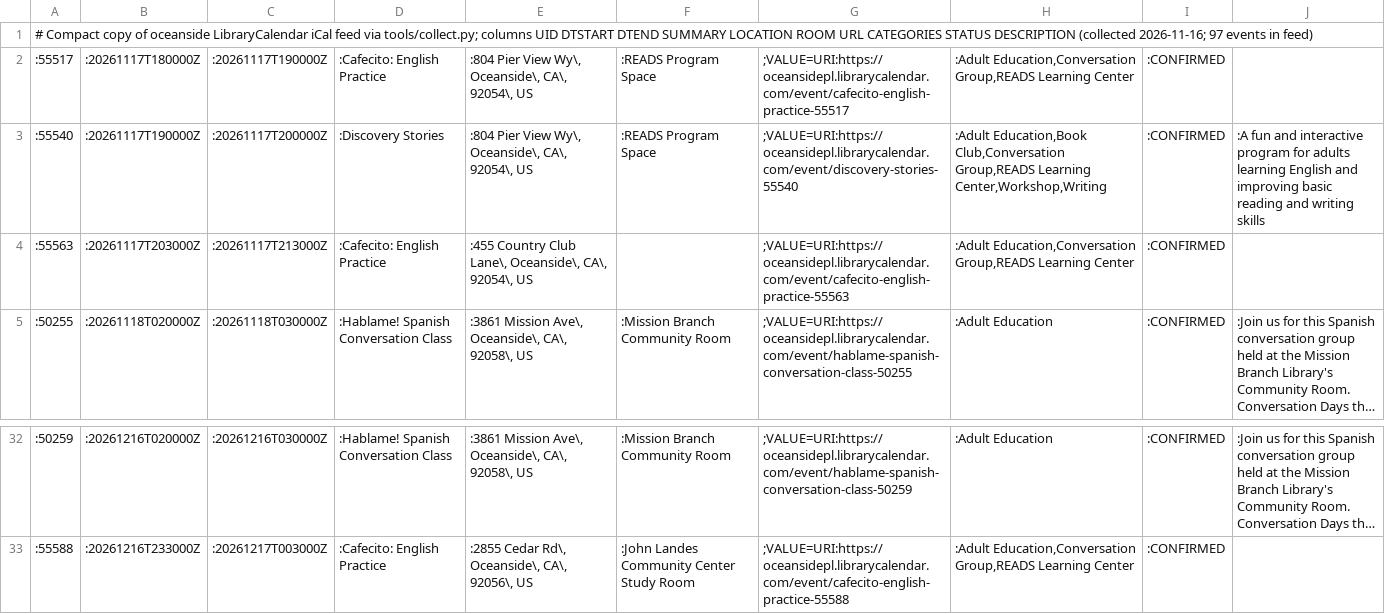
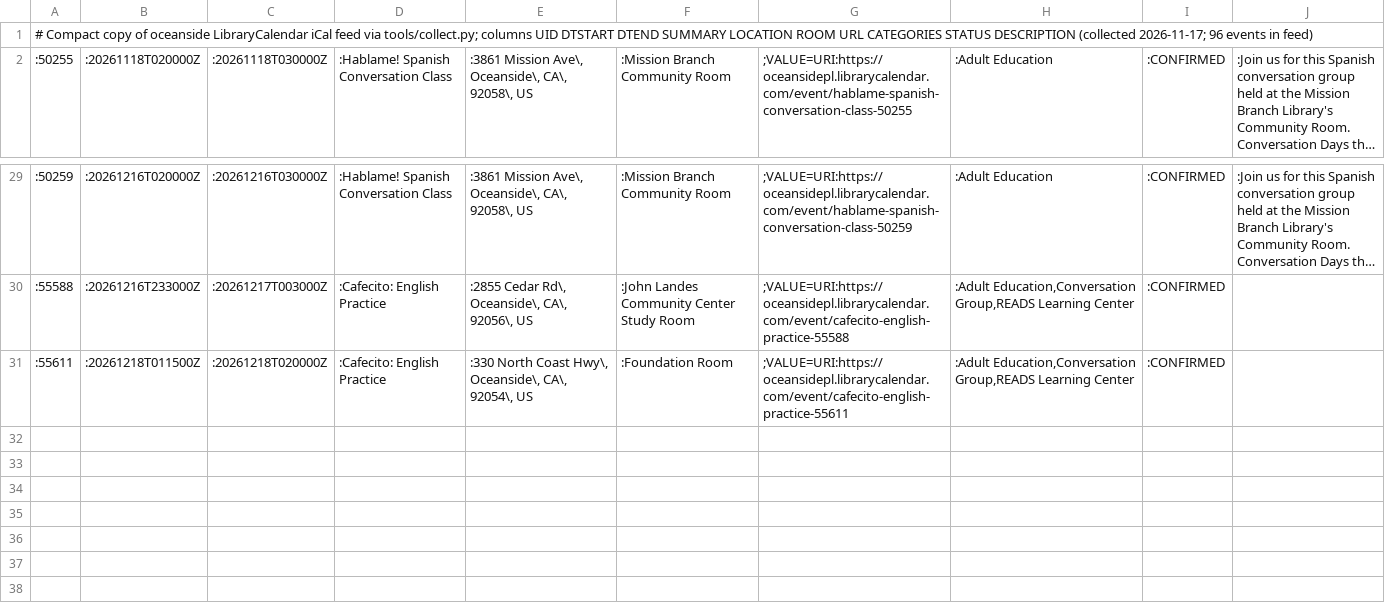
Before and after one commit to jntd/sd-immigration-calendar, a TSV file: automation/raw/oceanside.tsv, drawn as a sheet; only a part is shown, gaps mark what is left out; long unchanged cells end in …; removed rows and columns are numbered as before the commit, all else as after; the diff names each change by its address in the sheet, - before the commit and + after, or states it on an @@ line.

```diff
--- a/automation/raw/oceanside.tsv
+++ b/automation/raw/oceanside.tsv
-A1: …DESCRIPTION (collected 2026-11-16; 97 events in…
+A1: …DESCRIPTION (collected 2026-11-17; 96 events in…
-row 2: :55517 | :20261117T180000Z | :20261117T190000Z | :Cafecito: English Practice | :804 Pier View Wy\, Oceanside\, CA\, 92054\, US | :READS Program Space | ;VALUE=URI:https://oceansidepl.librarycalendar.com/event/cafecito-english-practice-55517 | :Adult Education,Conversation Group,READS Learning Center | :CONFIRMED
-row 3: :55540 | :20261117T190000Z | :20261117T200000Z | :Discovery Stories | :804 Pier View Wy\, Oceanside\, CA\, 92054\, US | :READS Program Space | ;VALUE=URI:https://oceansidepl.librarycalendar.com/event/discovery-stories-55540 | :Adult Education,Book Club,Conversation Group,READS Learning Center,Workshop,Writing | :CONFIRMED | :A fun and interactive program for adults learning English and improving basic reading and writing skills
-row 4: :55563 | :20261117T203000Z | :20261117T213000Z | :Cafecito: English Practice | :455 Country Club Lane\, Oceanside\, CA\, 92054\, US |  | ;VALUE=URI:https://oceansidepl.librarycalendar.com/event/cafecito-english-practice-55563 | :Adult Education,Conversation Group,READS Learning Center | :CONFIRMED
+row 31: :55611 | :20261218T011500Z | :20261218T020000Z | :Cafecito: English Practice | :330 North Coast Hwy\, Oceanside\, CA\, 92054\, US | :Foundation Room | ;VALUE=URI:https://oceansidepl.librarycalendar.com/event/cafecito-english-practice-55611 | :Adult Education,Conversation Group,READS Learning Center | :CONFIRMED
```
Also changed, not shown: automation/raw/casafamiliar.tsv, automation/raw/coronado.tsv, 11 other files.
